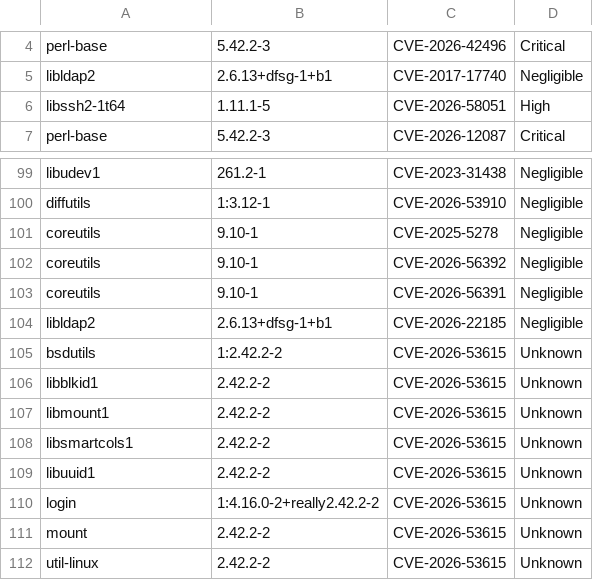
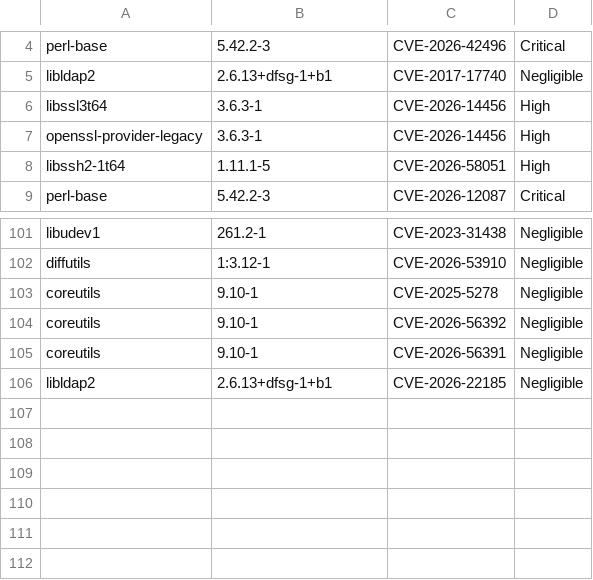
Before and after one commit to AnchorLayer/docker-baseimage-debian, a CSV file: vuln-reports-Forky/grype-report-Forky.csv, drawn as a sheet; only a part is shown, gaps mark what is left out.

```diff
--- a/vuln-reports-Forky/grype-report-Forky.csv
+++ b/vuln-reports-Forky/grype-report-Forky.csv
@@ -5,2 +5,4 @@
 "libldap2","2.6.13+dfsg-1+b1","CVE-2017-17740","Negligible"
+"libssl3t64","3.6.3-1","CVE-2026-14456","High"
+"openssl-provider-legacy","3.6.3-1","CVE-2026-14456","High"
 "libssh2-1t64","1.11.1-5","CVE-2026-58051","High"
@@ -104,9 +106 @@
 "libldap2","2.6.13+dfsg-1+b1","CVE-2026-22185","Negligible"
-"bsdutils","1:2.42.2-2","CVE-2026-53615","Unknown"
-"libblkid1","2.42.2-2","CVE-2026-53615","Unknown"
-"libmount1","2.42.2-2","CVE-2026-53615","Unknown"
-"libsmartcols1","2.42.2-2","CVE-2026-53615","Unknown"
-"libuuid1","2.42.2-2","CVE-2026-53615","Unknown"
-"login","1:4.16.0-2+really2.42.2-2","CVE-2026-53615","Unknown"
-"mount","2.42.2-2","CVE-2026-53615","Unknown"
-"util-linux","2.42.2-2","CVE-2026-53615","Unknown"
```
Also changed, not shown: 6 other files.
